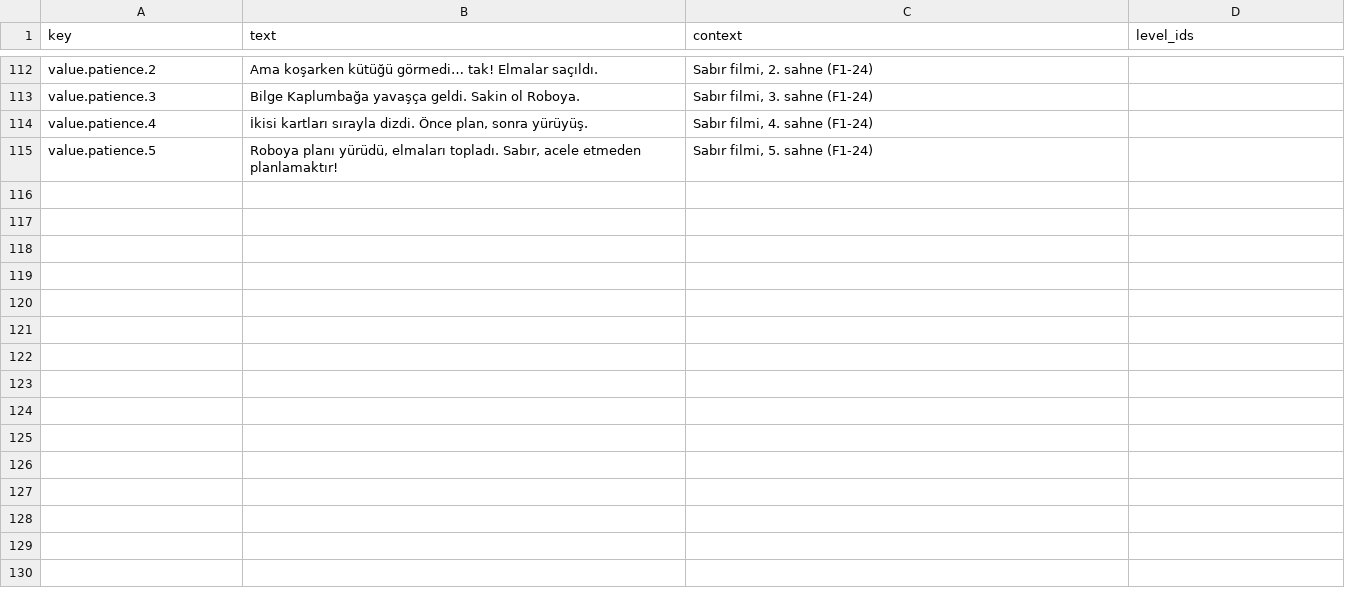
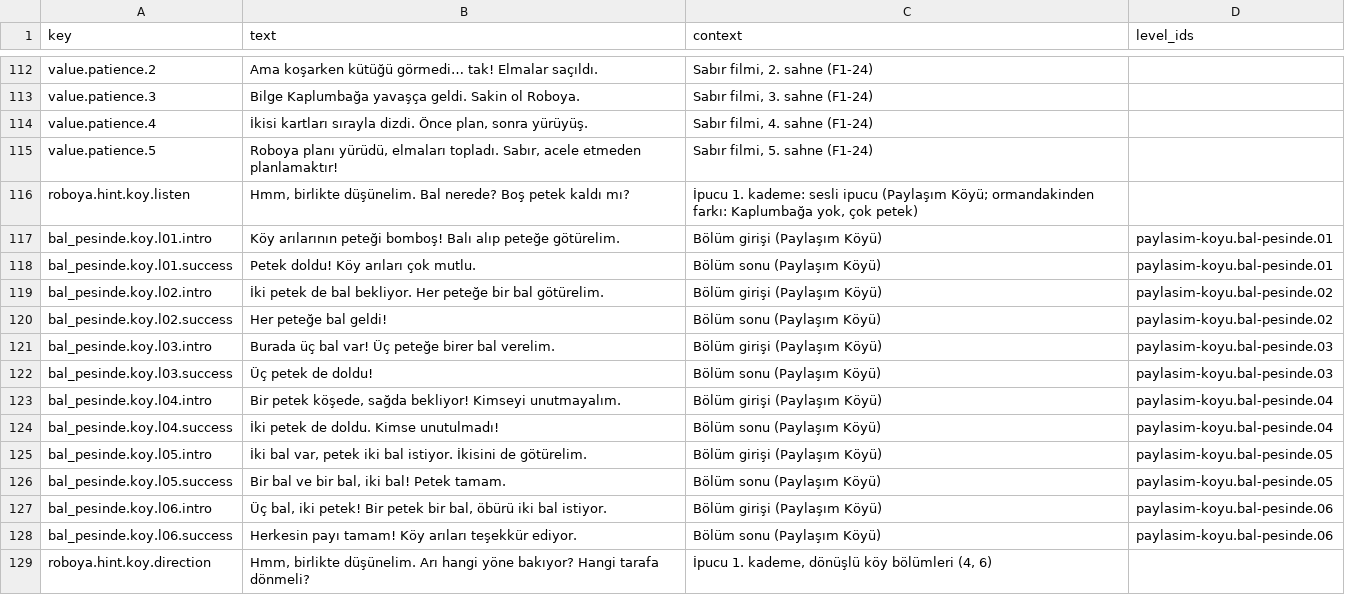
Before and after one commit to ofyayla/roboya-dunyasi, a CSV file: content/voice/script.csv, drawn as a sheet; only a part is shown, gaps mark what is left out; the diff names each change by its address in the sheet, - before the commit and + after, or states it on an @@ line.

```diff
--- a/content/voice/script.csv
+++ b/content/voice/script.csv
+row 116: roboya.hint.koy.listen | Hmm, birlikte düşünelim. Bal nerede? Boş petek kaldı mı? | İpucu 1. kademe: sesli ipucu (Paylaşım Köyü; ormandakinden farkı: Kaplumbağa yok, çok petek)
+row 117: bal_pesinde.koy.l01.intro | Köy arılarının peteği bomboş! Balı alıp peteğe götürelim. | Bölüm girişi (Paylaşım Köyü) | paylasim-koyu.bal-pesinde.01
+row 118: bal_pesinde.koy.l01.success | Petek doldu! Köy arıları çok mutlu. | Bölüm sonu (Paylaşım Köyü) | paylasim-koyu.bal-pesinde.01
+row 119: bal_pesinde.koy.l02.intro | İki petek de bal bekliyor. Her peteğe bir bal götürelim. | Bölüm girişi (Paylaşım Köyü) | paylasim-koyu.bal-pesinde.02
+row 120: bal_pesinde.koy.l02.success | Her peteğe bal geldi! | Bölüm sonu (Paylaşım Köyü) | paylasim-koyu.bal-pesinde.02
+row 121: bal_pesinde.koy.l03.intro | Burada üç bal var! Üç peteğe birer bal verelim. | Bölüm girişi (Paylaşım Köyü) | paylasim-koyu.bal-pesinde.03
+row 122: bal_pesinde.koy.l03.success | Üç petek de doldu! | Bölüm sonu (Paylaşım Köyü) | paylasim-koyu.bal-pesinde.03
+row 123: bal_pesinde.koy.l04.intro | Bir petek köşede, sağda bekliyor! Kimseyi unutmayalım. | Bölüm girişi (Paylaşım Köyü) | paylasim-koyu.bal-pesinde.04
+row 124: bal_pesinde.koy.l04.success | İki petek de doldu. Kimse unutulmadı! | Bölüm sonu (Paylaşım Köyü) | paylasim-koyu.bal-pesinde.04
+row 125: bal_pesinde.koy.l05.intro | İki bal var, petek iki bal istiyor. İkisini de götürelim. | Bölüm girişi (Paylaşım Köyü) | paylasim-koyu.bal-pesinde.05
+row 126: bal_pesinde.koy.l05.success | Bir bal ve bir bal, iki bal! Petek tamam. | Bölüm sonu (Paylaşım Köyü) | paylasim-koyu.bal-pesinde.05
+row 127: bal_pesinde.koy.l06.intro | Üç bal, iki petek! Bir petek bir bal, öbürü iki bal istiyor. | Bölüm girişi (Paylaşım Köyü) | paylasim-koyu.bal-pesinde.06
+row 128: bal_pesinde.koy.l06.success | Herkesin payı tamam! Köy arıları teşekkür ediyor. | Bölüm sonu (Paylaşım Köyü) | paylasim-koyu.bal-pesinde.06
+row 129: roboya.hint.koy.direction | Hmm, birlikte düşünelim. Arı hangi yöne bakıyor? Hangi tarafa dönmeli? | İpucu 1. kademe, dönüşlü köy bölümleri (4, 6)
```
Also changed, not shown: 8 other files.
